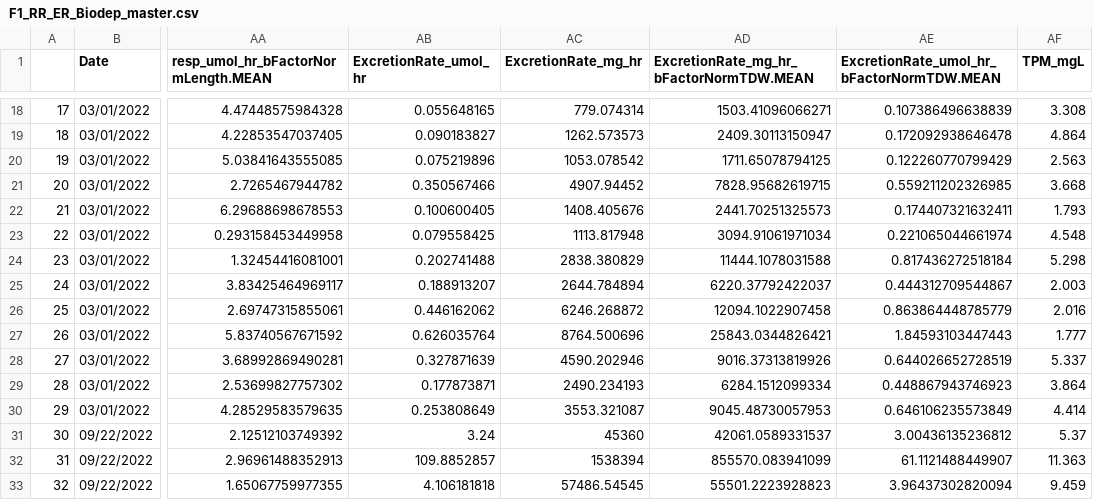
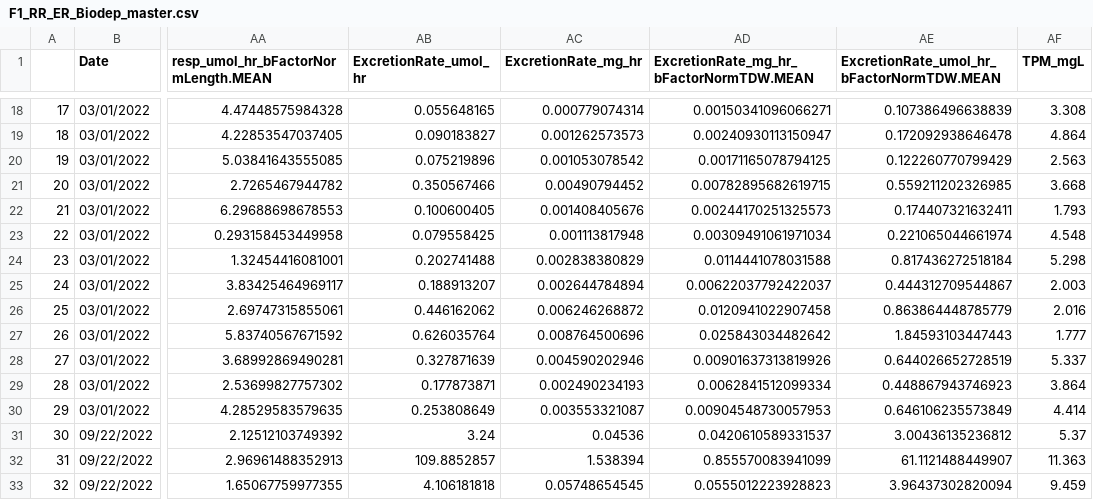
Before and after one commit to NEFSC/EAD-ASEB-Airradians_multigen_OA, a CSV file: RAnalysis/Output/F1_RR_ER_Biodep_master.csv, drawn as a sheet; only a part is shown, gaps mark what is left out; the diff covers the shown part only; the diff names each change by its address in the sheet, - before the commit and + after, or states it on an @@ line.

```diff
--- a/RAnalysis/Output/F1_RR_ER_Biodep_master.csv
+++ b/RAnalysis/Output/F1_RR_ER_Biodep_master.csv
-AC18 (ExcretionRate_mg_hr): 779.074314
+AC18 (ExcretionRate_mg_hr): 0.000779074314
-AD18: 1503.41096066271
+AD18: 0.00150341096066271
-AC19 (ExcretionRate_mg_hr): 1262.573573
+AC19 (ExcretionRate_mg_hr): 0.001262573573
-AD19: 2409.30113150947
+AD19: 0.00240930113150947
-AC20 (ExcretionRate_mg_hr): 1053.078542
+AC20 (ExcretionRate_mg_hr): 0.001053078542
-AD20: 1711.65078794125
+AD20: 0.00171165078794125
-AC21 (ExcretionRate_mg_hr): 4907.94452
+AC21 (ExcretionRate_mg_hr): 0.00490794452
-AD21: 7828.95682619715
+AD21: 0.00782895682619715
-AC22 (ExcretionRate_mg_hr): 1408.405676
+AC22 (ExcretionRate_mg_hr): 0.001408405676
-AD22: 2441.70251325573
+AD22: 0.00244170251325573
-AC23 (ExcretionRate_mg_hr): 1113.817948
+AC23 (ExcretionRate_mg_hr): 0.001113817948
-AD23: 3094.91061971034
+AD23: 0.00309491061971034
-AC24 (ExcretionRate_mg_hr): 2838.380829
+AC24 (ExcretionRate_mg_hr): 0.002838380829
-AD24: 11444.1078031588
+AD24: 0.0114441078031588
-AC25 (ExcretionRate_mg_hr): 2644.784894
+AC25 (ExcretionRate_mg_hr): 0.002644784894
-AD25: 6220.37792422037
+AD25: 0.00622037792422037
-AC26 (ExcretionRate_mg_hr): 6246.268872
+AC26 (ExcretionRate_mg_hr): 0.006246268872
-AD26: 12094.1022907458
+AD26: 0.0120941022907458
-AC27 (ExcretionRate_mg_hr): 8764.500696
+AC27 (ExcretionRate_mg_hr): 0.008764500696
-AD27: 25843.0344826421
+AD27: 0.025843034482642
-AC28 (ExcretionRate_mg_hr): 4590.202946
+AC28 (ExcretionRate_mg_hr): 0.004590202946
-AD28: 9016.37313819926
+AD28: 0.00901637313819926
-AC29 (ExcretionRate_mg_hr): 2490.234193
+AC29 (ExcretionRate_mg_hr): 0.002490234193
-AD29: 6284.1512099334
+AD29: 0.0062841512099334
-AC30 (ExcretionRate_mg_hr): 3553.321087
+AC30 (ExcretionRate_mg_hr): 0.003553321087
-AD30: 9045.48730057953
+AD30: 0.00904548730057953
-AC31 (ExcretionRate_mg_hr): 45360
+AC31 (ExcretionRate_mg_hr): 0.04536
-AD31: 42061.0589331537
+AD31: 0.0420610589331537
-AC32 (ExcretionRate_mg_hr): 1538394
+AC32 (ExcretionRate_mg_hr): 1.538394
-AD32: 855570.083941099
+AD32: 0.855570083941099
-AC33 (ExcretionRate_mg_hr): 57486.54545
+AC33 (ExcretionRate_mg_hr): 0.05748654545
-AD33: 55501.2223928823
+AD33: 0.0555012223928823
```
Also changed, not shown: 52 edited cells elsewhere in this file, 3 other files.
